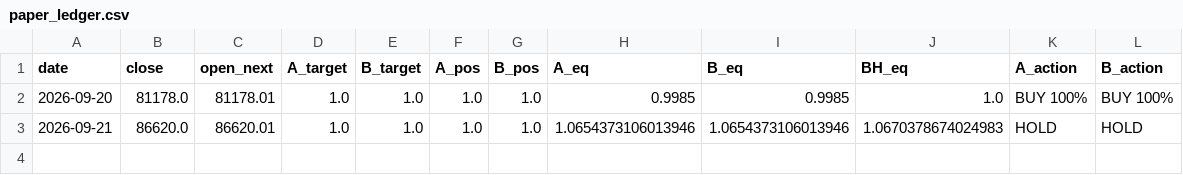
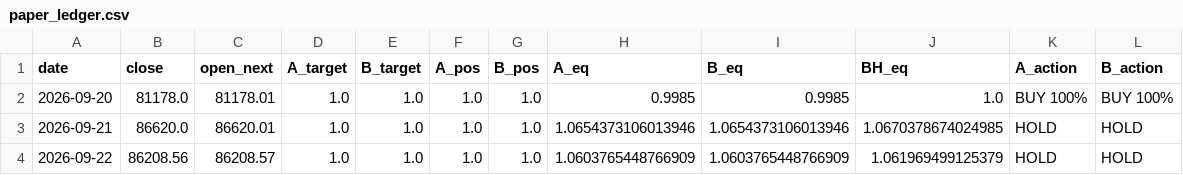
Before and after one commit to huvan9527-a11y/btc_quant, a CSV file: paper_ledger.csv, drawn as a sheet.

```diff
--- a/paper_ledger.csv
+++ b/paper_ledger.csv
@@ -2,2 +2,3 @@ date,close,open_next,A_target,B_target,A_pos,B_pos,A_eq,B_eq,BH_eq,A_action,B_ac
 2026-09-20,81178.0,81178.01,1.0,1.0,1.0,1.0,0.9985,0.9985,1.0,BUY 100%,BUY 100%
-2026-09-21,86620.0,86620.01,1.0,1.0,1.0,1.0,1.0654373106013946,1.0654373106013946,1.0670378674024983,HOLD,HOLD
+2026-09-21,86620.0,86620.01,1.0,1.0,1.0,1.0,1.0654373106013946,1.0654373106013946,1.0670378674024985,HOLD,HOLD
+2026-09-22,86208.56,86208.57,1.0,1.0,1.0,1.0,1.0603765448766909,1.0603765448766909,1.061969499125379,HOLD,HOLD
```
Also changed, not shown: data/BTCUSDT_1d.csv, output/position_daily.csv, 3 other files.
